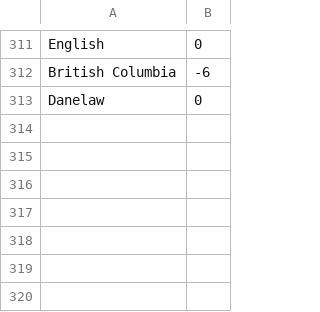
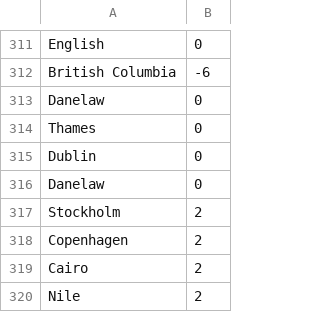
Before and after one commit to petrarch1603/MapPornBot, a CSV file: data/locationsZone.csv, drawn as a sheet; only a part is shown, gaps mark what is left out; the diff names each change by its address in the sheet, - before the commit and + after, or states it on an @@ line.

Commit message:
add location

```diff
--- a/data/locationsZone.csv
+++ b/data/locationsZone.csv
+row 314: Thames | 0
+row 315: Dublin | 0
+row 316: Danelaw | 0
+row 317: Stockholm | 2
+row 318: Copenhagen | 2
+row 319: Cairo | 2
+row 320: Nile | 2
```
